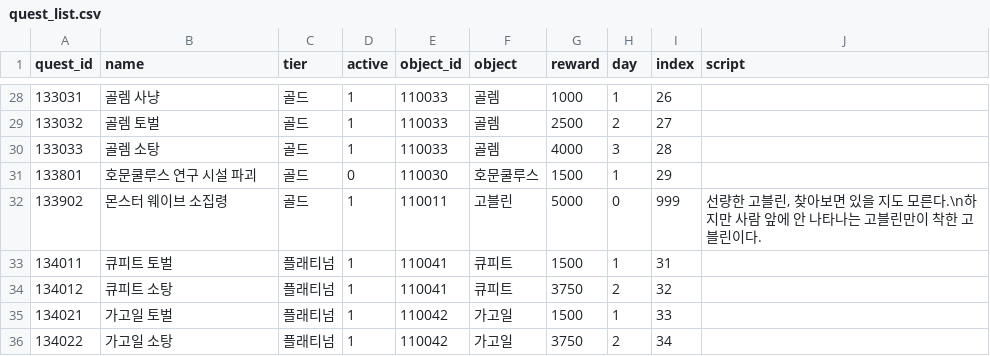
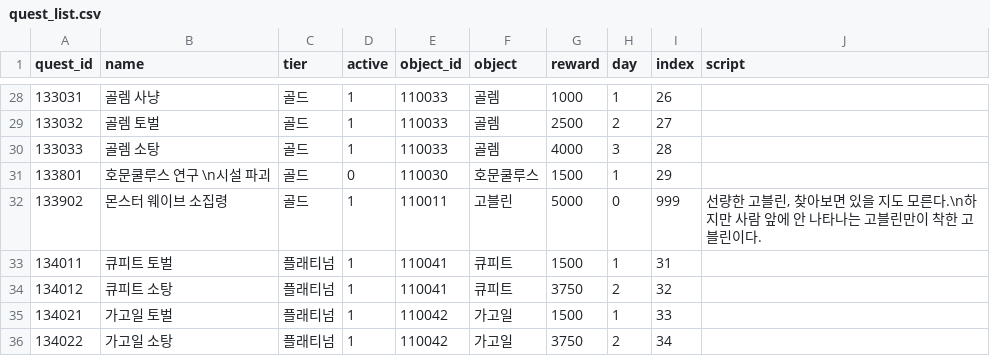
Before and after one commit to Kimighwan/neglect, a CSV file: Assets/Resources/DataTable/quest_list.csv, drawn as a sheet; only a part is shown, gaps mark what is left out.

Commit message:
- 파견 의뢰 선택시 나오는 연두색 이미지 위치 안 맞아서 수정 - 글자 UI 창 벗어나서 위치 수정 - 호문쿨루스 연구 시설 파괴 -> 호문쿨루스 연구 \n시설 파괴 로 변경 - 글씨들 크기 키우기

```diff
--- a/Assets/Resources/DataTable/quest_list.csv
+++ b/Assets/Resources/DataTable/quest_list.csv
@@ -30,3 +30,3 @@
 133033,골렘 소탕,골드,1,110033,골렘,4000,3,28,,,,,,,,,,,,,,,,,,,
-133801,호문쿨루스 연구 시설 파괴,골드,0,110030,호문쿨루스,1500,1,29,,,,,,,,,,,,,,,,,,,
+133801,호문쿨루스 연구 \n시설 파괴,골드,0,110030,호문쿨루스,1500,1,29,,,,,,,,,,,,,,,,,,,
 133902,몬스터 웨이브 소집령,골드,1,110011,고블린,5000,0,999,"선량한 고블린, 찾아보면 있을 지도 모른다.\n하지만 사람 앞에 안 나타나는 고블린만이 착한 고블린이다.",,,,,,,,,,,,,,,,,,
```
Also changed, not shown: 8 other files.
